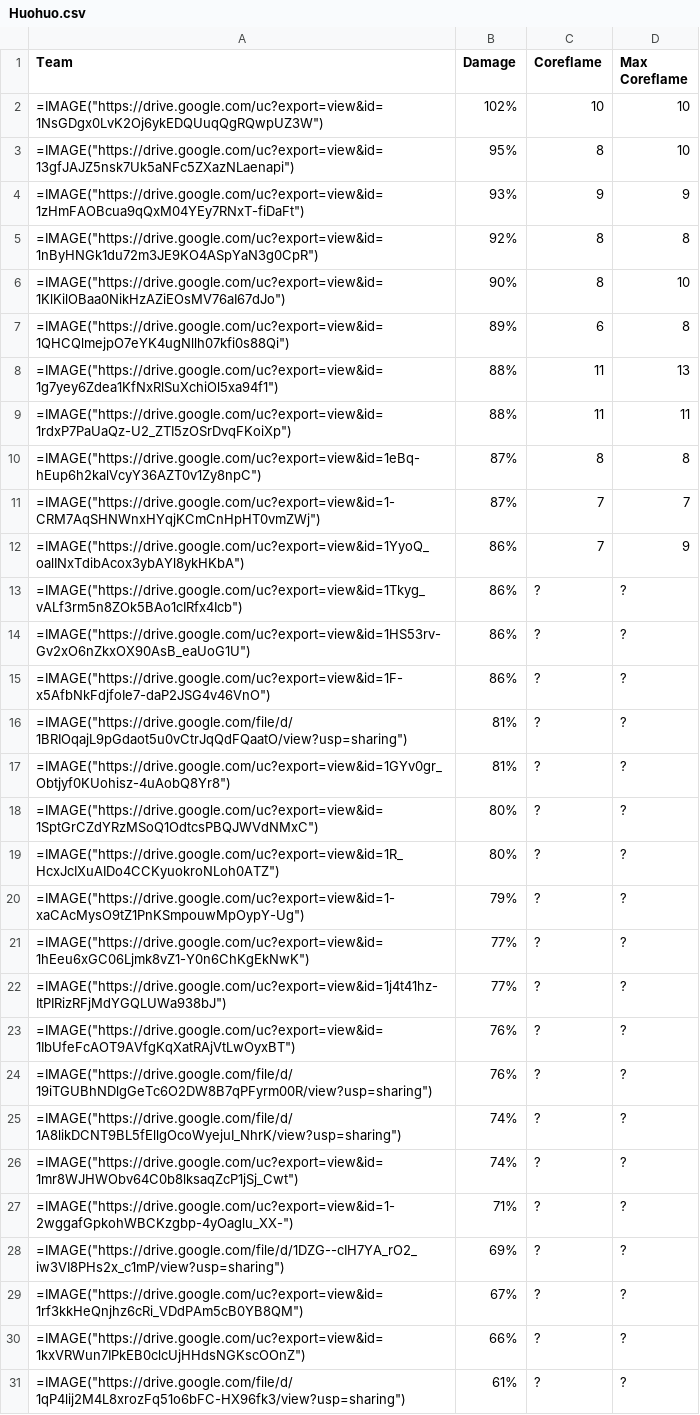
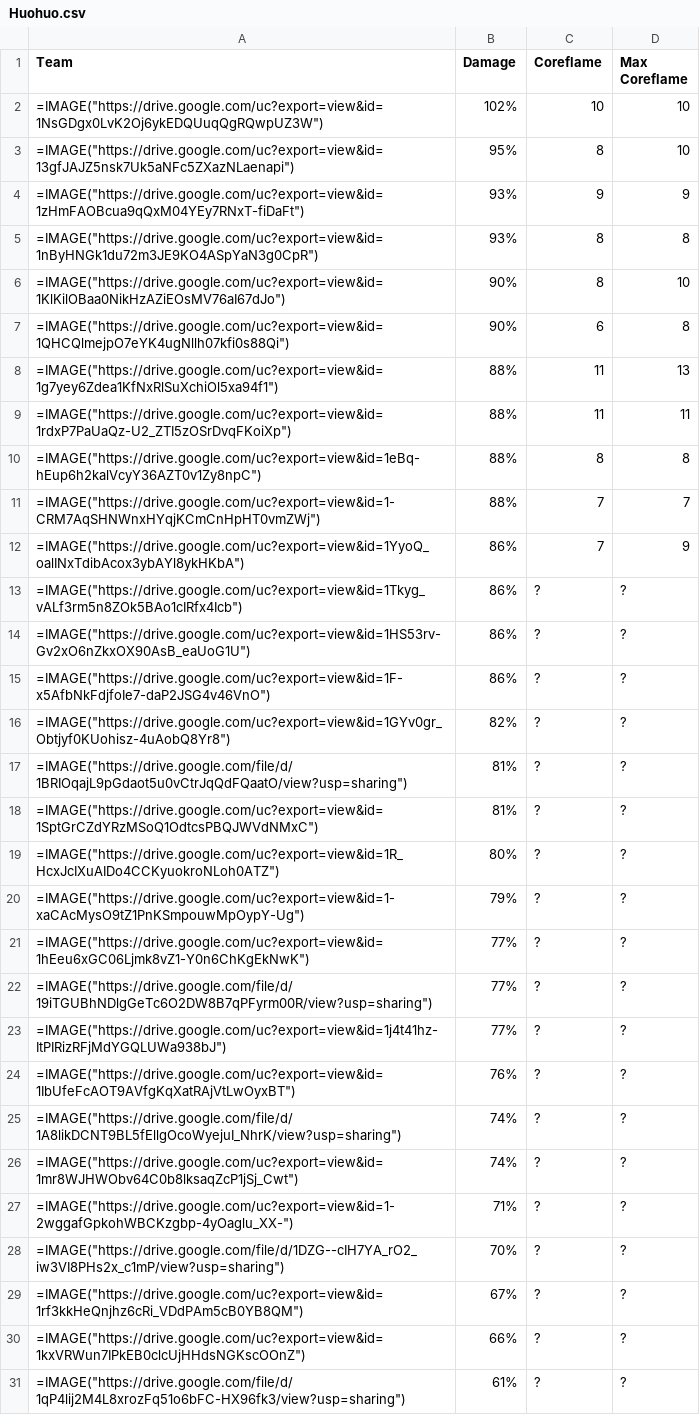
Before and after one commit to farm-zaq/Phainon_Calcs, a CSV file: output/csvs/Huohuo.csv, drawn as a sheet.

```diff
--- a/output/csvs/Huohuo.csv
+++ b/output/csvs/Huohuo.csv
@@ -4,9 +4,9 @@ Team,Damage,Coreflame,Max Coreflame
 =IMAGE("https://drive.google.com/uc?export=view&id=1zHmFAOBcua9qQxM04YEy7RNxT-fiDaFt"),93%,9,9
-=IMAGE("https://drive.google.com/uc?export=view&id=1nByHNGk1du72m3JE9KO4ASpYaN3g0CpR"),92%,8,8
+=IMAGE("https://drive.google.com/uc?export=view&id=1nByHNGk1du72m3JE9KO4ASpYaN3g0CpR"),93%,8,8
 =IMAGE("https://drive.google.com/uc?export=view&id=1KlKilOBaa0NikHzAZiEOsMV76aI67dJo"),90%,8,10
-=IMAGE("https://drive.google.com/uc?export=view&id=1QHCQlmejpO7eYK4ugNllh07kfi0s88Qi"),89%,6,8
+=IMAGE("https://drive.google.com/uc?export=view&id=1QHCQlmejpO7eYK4ugNllh07kfi0s88Qi"),90%,6,8
 =IMAGE("https://drive.google.com/uc?export=view&id=1g7yey6Zdea1KfNxRlSuXchiOl5xa94f1"),88%,11,13
 =IMAGE("https://drive.google.com/uc?export=view&id=1rdxP7PaUaQz-U2_ZTI5zOSrDvqFKoiXp"),88%,11,11
-=IMAGE("https://drive.google.com/uc?export=view&id=1eBq-hEup6h2kalVcyY36AZT0v1Zy8npC"),87%,8,8
-=IMAGE("https://drive.google.com/uc?export=view&id=1-CRM7AqSHNWnxHYqjKCmCnHpHT0vmZWj"),87%,7,7
+=IMAGE("https://drive.google.com/uc?export=view&id=1eBq-hEup6h2kalVcyY36AZT0v1Zy8npC"),88%,8,8
+=IMAGE("https://drive.google.com/uc?export=view&id=1-CRM7AqSHNWnxHYqjKCmCnHpHT0vmZWj"),88%,7,7
 =IMAGE("https://drive.google.com/uc?export=view&id=1YyoQ_oalINxTdibAcox3ybAYl8ykHKbA"),86%,7,9
@@ -15,5 +15,5 @@ Team,Damage,Coreflame,Max Coreflame
 =IMAGE("https://drive.google.com/uc?export=view&id=1F-x5AfbNkFdjfoIe7-daP2JSG4v46VnO"),86%,?,?
+=IMAGE("https://drive.google.com/uc?export=view&id=1GYv0gr_Obtjyf0KUohisz-4uAobQ8Yr8"),82%,?,?
 =IMAGE("https://drive.google.com/file/d/1BRIOqajL9pGdaot5u0vCtrJqQdFQaatO/view?usp=sharing"),81%,?,?
-=IMAGE("https://drive.google.com/uc?export=view&id=1GYv0gr_Obtjyf0KUohisz-4uAobQ8Yr8"),81%,?,?
-=IMAGE("https://drive.google.com/uc?export=view&id=1SptGrCZdYRzMSoQ1OdtcsPBQJWVdNMxC"),80%,?,?
+=IMAGE("https://drive.google.com/uc?export=view&id=1SptGrCZdYRzMSoQ1OdtcsPBQJWVdNMxC"),81%,?,?
 =IMAGE("https://drive.google.com/uc?export=view&id=1R_HcxJcIXuAIDo4CCKyuokroNLoh0ATZ"),80%,?,?
@@ -21,5 +21,5 @@ Team,Damage,Coreflame,Max Coreflame
 =IMAGE("https://drive.google.com/uc?export=view&id=1hEeu6xGC06Ljmk8vZ1-Y0n6ChKgEkNwK"),77%,?,?
+=IMAGE("https://drive.google.com/file/d/19iTGUBhNDlgGeTc6O2DW8B7qPFyrm00R/view?usp=sharing"),77%,?,?
 =IMAGE("https://drive.google.com/uc?export=view&id=1j4t41hz-ItPIRizRFjMdYGQLUWa938bJ"),77%,?,?
 =IMAGE("https://drive.google.com/uc?export=view&id=1IbUfeFcAOT9AVfgKqXatRAjVtLwOyxBT"),76%,?,?
-=IMAGE("https://drive.google.com/file/d/19iTGUBhNDlgGeTc6O2DW8B7qPFyrm00R/view?usp=sharing"),76%,?,?
 =IMAGE("https://drive.google.com/file/d/1A8likDCNT9BL5fEllgOcoWyejuI_NhrK/view?usp=sharing"),74%,?,?
@@ -27,3 +27,3 @@ Team,Damage,Coreflame,Max Coreflame
 =IMAGE("https://drive.google.com/uc?export=view&id=1-2wggafGpkohWBCKzgbp-4yOaglu_XX-"),71%,?,?
-=IMAGE("https://drive.google.com/file/d/1DZG--cIH7YA_rO2_iw3VI8PHs2x_c1mP/view?usp=sharing"),69%,?,?
+=IMAGE("https://drive.google.com/file/d/1DZG--cIH7YA_rO2_iw3VI8PHs2x_c1mP/view?usp=sharing"),70%,?,?
 =IMAGE("https://drive.google.com/uc?export=view&id=1rf3kkHeQnjhz6cRi_VDdPAm5cB0YB8QM"),67%,?,?
```
Also changed, not shown: output/csvs/Aventurine.csv, output/csvs/Cipher.csv, 11 other files.
